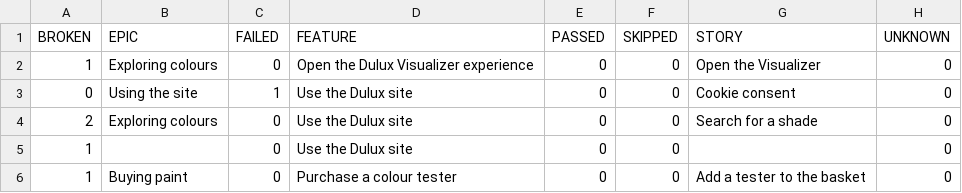
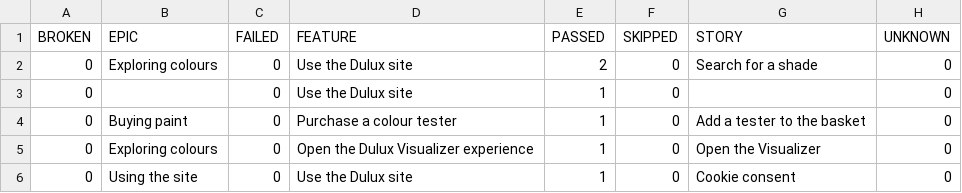
Before and after one commit to magdaU/playwright-python-dulux-uk, a CSV file: smoke/data/behaviors.csv, drawn as a sheet.

```diff
--- a/smoke/data/behaviors.csv
+++ b/smoke/data/behaviors.csv
@@ -1,6 +1,6 @@
 "BROKEN","EPIC","FAILED","FEATURE","PASSED","SKIPPED","STORY","UNKNOWN"
-"1","Exploring colours","0","Open the Dulux Visualizer experience","0","0","Open the Visualizer","0"
-"0","Using the site","1","Use the Dulux site","0","0","Cookie consent","0"
-"2","Exploring colours","0","Use the Dulux site","0","0","Search for a shade","0"
-"1","","0","Use the Dulux site","0","0","","0"
-"1","Buying paint","0","Purchase a colour tester","0","0","Add a tester to the basket","0"
+"0","Exploring colours","0","Use the Dulux site","2","0","Search for a shade","0"
+"0","","0","Use the Dulux site","1","0","","0"
+"0","Buying paint","0","Purchase a colour tester","1","0","Add a tester to the basket","0"
+"0","Exploring colours","0","Open the Dulux Visualizer experience","1","0","Open the Visualizer","0"
+"0","Using the site","0","Use the Dulux site","1","0","Cookie consent","0"
```
Also changed, not shown: smoke/data/suites.csv, 31 other files.
